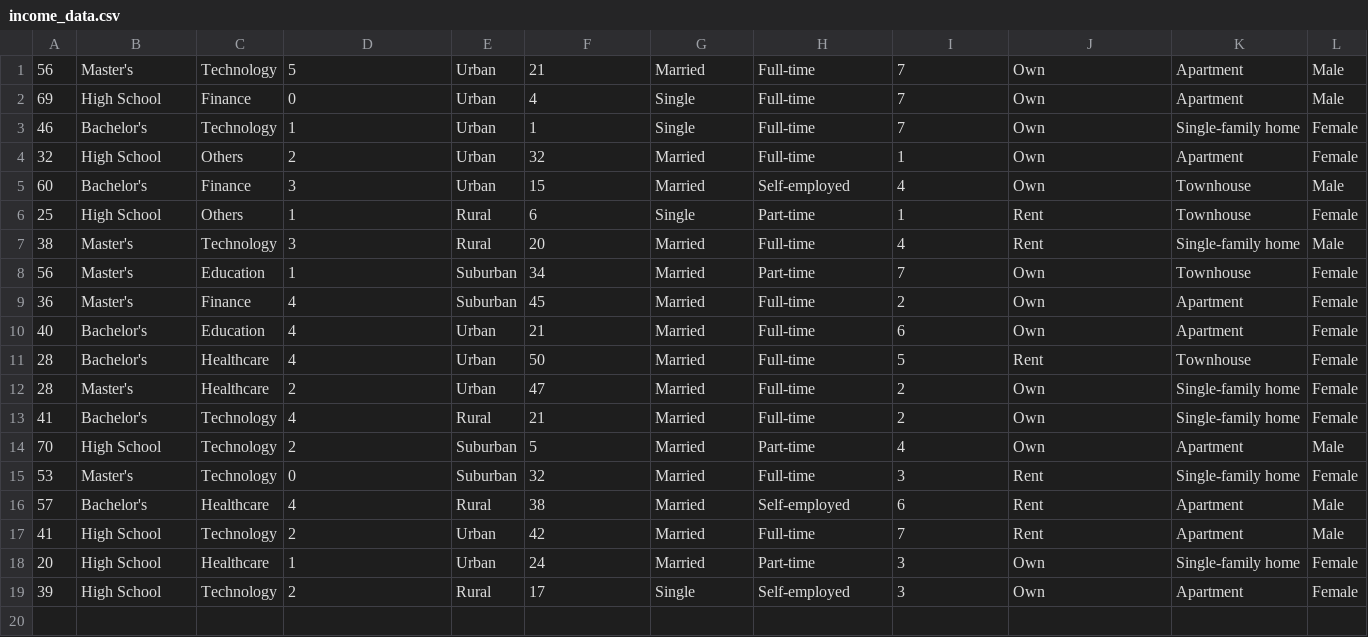
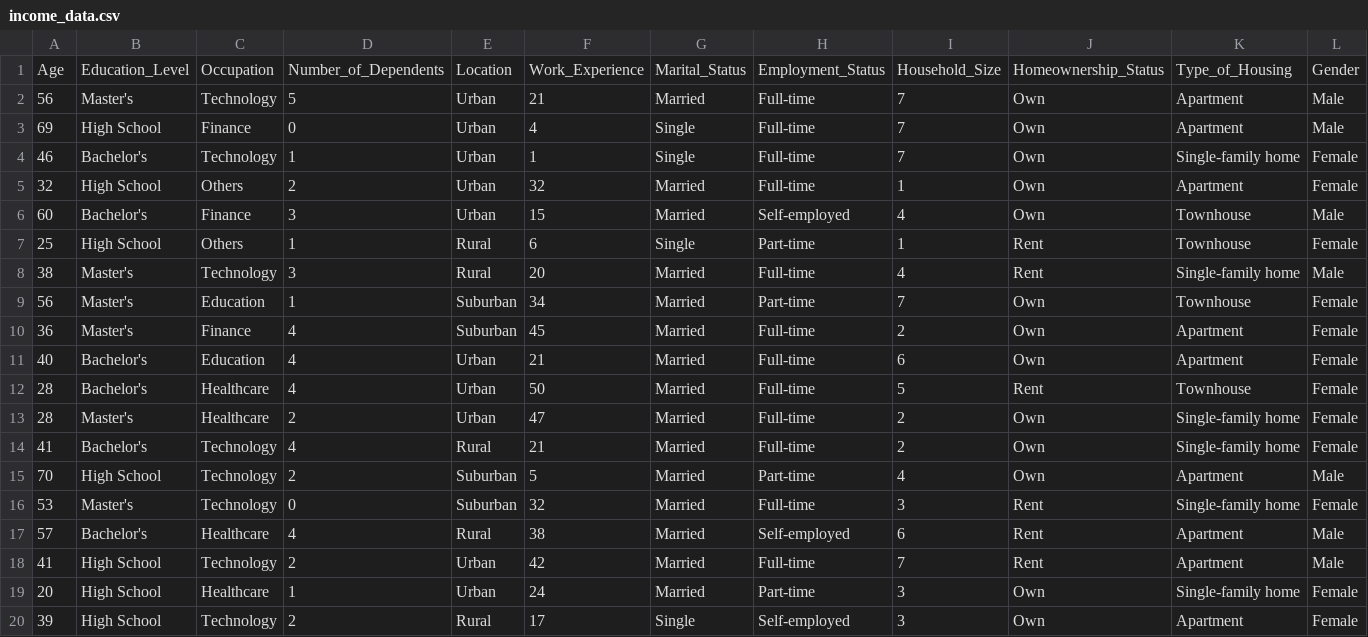
Before and after one commit to DKhan00/HomeworkFiles, a CSV file: income_data.csv, drawn as a sheet; only a part is shown; rows hold the shown columns only; the diff names each change by its address in the sheet, - before the commit and + after, or states it on an @@ line.

Commit message:
Add files via upload

```diff
--- a/income_data.csv
+++ b/income_data.csv
+row 1: Age | Education_Level | Occupation | Number_of_Dependents | Location | Work_Experience | Marital_Status | Employment_Status | Household_Size | Homeownership_Status | Type_of_Housing | Gender
```
